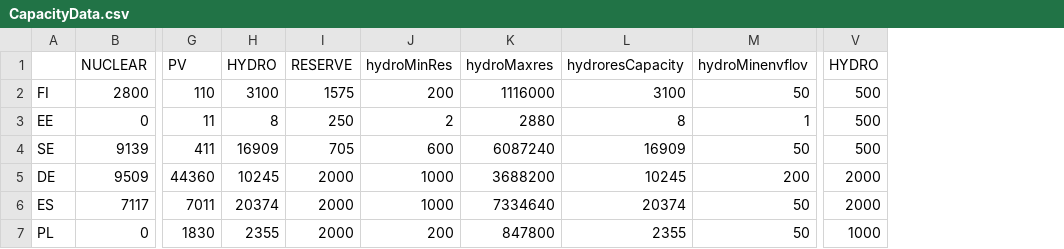
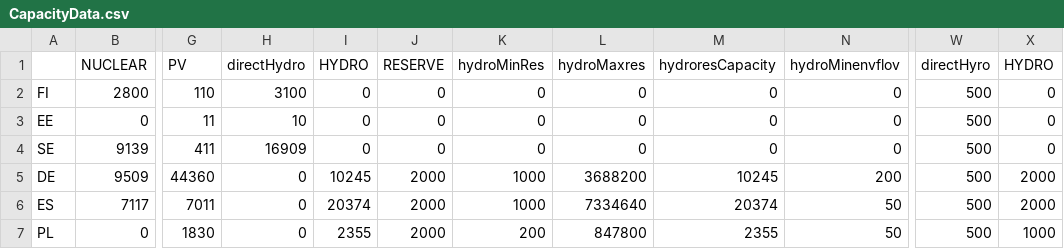
Before and after one commit to tuukkamattlar/Energy_capacity_expansion_model, a CSV file: data/CapacityData.csv, drawn as a sheet; only a part is shown, gaps mark what is left out; addresses are those after the commit; the diff names each change by its address in the sheet, - before the commit and + after, or states it on an @@ line.

Commit message:
add support for two types of hydro power

```diff
--- a/data/CapacityData.csv
+++ b/data/CapacityData.csv
+column H, rows 1-7: directHydro | 3100 | 10 | 16909 | 0 | 0 | 0
+column W, rows 1-7: directHyro | 500 | 500 | 500 | 500 | 500 | 500
-I2: 3100
+I2: 0
-J2: 1575
+J2: 0
-K2: 200
+K2: 0
-L2: 1116000
+L2: 0
-M2: 3100
+M2: 0
-N2: 50
+N2: 0
-X2:X4: 500
+X2:X4: 0
-I3: 8
+I3: 0
-J3: 250
+J3: 0
-K3: 2
+K3: 0
-L3: 2880
+L3: 0
-M3: 8
+M3: 0
-N3: 1
+N3: 0
-I4: 16909
+I4: 0
-J4: 705
+J4: 0
-K4: 600
+K4: 0
-L4: 6087240
+L4: 0
-M4: 16909
+M4: 0
-N4: 50
+N4: 0
```
Also changed, not shown: 3 other files.
